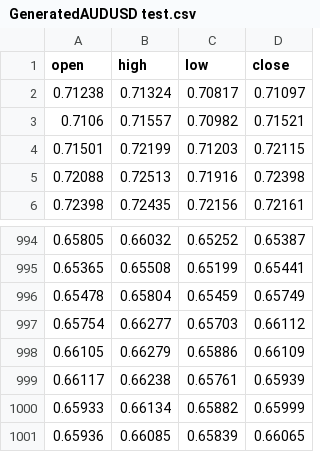
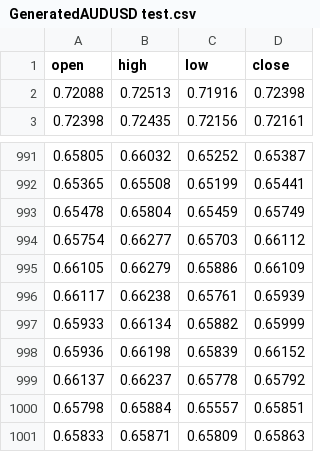
Before and after one commit to dbright123/Dbot-Advance, a CSV file: GeneratedAUDUSD test.csv, drawn as a sheet; only a part is shown, gaps mark what is left out.

```diff
--- a/GeneratedAUDUSD test.csv
+++ b/GeneratedAUDUSD test.csv
@@ -1,5 +1,2 @@
 open,high,low,close
-0.71238,0.71324,0.70817,0.71097
-0.7106,0.71557,0.70982,0.71521
-0.71501,0.72199,0.71203,0.72115
 0.72088,0.72513,0.71916,0.72398
@@ -1000,2 +997,5 @@ open,high,low,close
 0.65933,0.66134,0.65882,0.65999
-0.65936,0.66085,0.65839,0.66065
+0.65936,0.66198,0.65839,0.66152
+0.66137,0.66237,0.65778,0.65792
+0.65798,0.65884,0.65557,0.65851
+0.65833,0.65871,0.65809,0.65863
```
Also changed, not shown: GeneratedNZDUSD test.csv, 3 other files.
